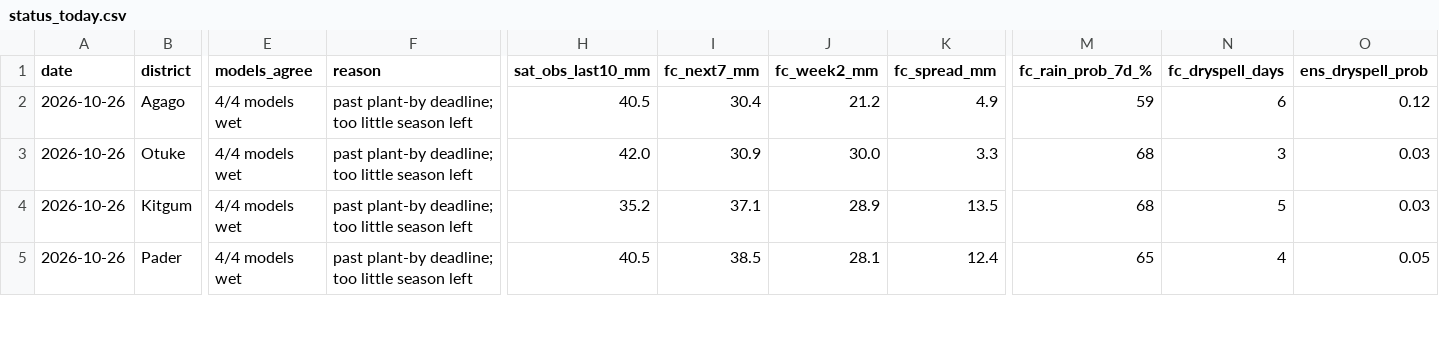
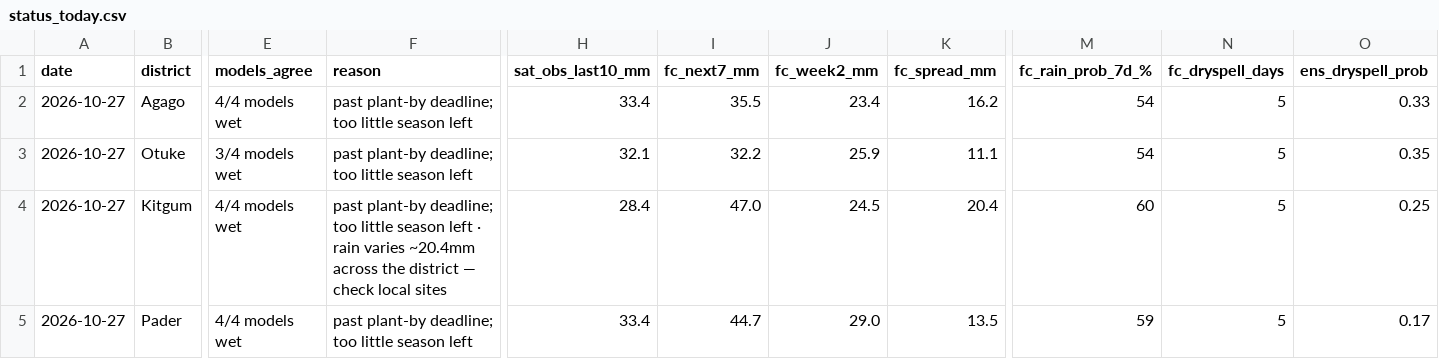
Before and after one commit to quinn-Uganda/planting-monitor, a CSV file: planting_monitor_out/status_today.csv, drawn as a sheet; only a part is shown, gaps mark what is left out; the diff covers the shown part only; the diff names each change by its address in the sheet, - before the commit and + after, or states it on an @@ line.

```diff
--- a/planting_monitor_out/status_today.csv
+++ b/planting_monitor_out/status_today.csv
-A2:A5 (date): 2026-10-26
+A2:A5 (date): 2026-10-27
-H2 (sat_obs_last10_mm): 40.5
+H2 (sat_obs_last10_mm): 33.4
-I2 (fc_next7_mm): 30.4
+I2 (fc_next7_mm): 35.5
-J2 (fc_week2_mm): 21.2
+J2 (fc_week2_mm): 23.4
-K2 (fc_spread_mm): 4.9
+K2 (fc_spread_mm): 16.2
-M2 (fc_rain_prob_7d_%): 59
+M2 (fc_rain_prob_7d_%): 54
-N2 (fc_dryspell_days): 6
+N2 (fc_dryspell_days): 5
-O2 (ens_dryspell_prob): 0.12
+O2 (ens_dryspell_prob): 0.33
-E3 (models_agree): 4/4 models wet
+E3 (models_agree): 3/4 models wet
-H3 (sat_obs_last10_mm): 42.0
+H3 (sat_obs_last10_mm): 32.1
-I3 (fc_next7_mm): 30.9
+I3 (fc_next7_mm): 32.2
-J3 (fc_week2_mm): 30.0
+J3 (fc_week2_mm): 25.9
-K3 (fc_spread_mm): 3.3
+K3 (fc_spread_mm): 11.1
-M3 (fc_rain_prob_7d_%): 68
+M3 (fc_rain_prob_7d_%): 54
-N3 (fc_dryspell_days): 3
+N3 (fc_dryspell_days): 5
-O3 (ens_dryspell_prob): 0.03
+O3 (ens_dryspell_prob): 0.35
-F4 (reason): …season left
+F4 (reason): …season left · rain varies ~20.4mm across the district — check local sites
-H4 (sat_obs_last10_mm): 35.2
+H4 (sat_obs_last10_mm): 28.4
-I4 (fc_next7_mm): 37.1
+I4 (fc_next7_mm): 47.0
-J4 (fc_week2_mm): 28.9
+J4 (fc_week2_mm): 24.5
-K4 (fc_spread_mm): 13.5
+K4 (fc_spread_mm): 20.4
-M4 (fc_rain_prob_7d_%): 68
+M4 (fc_rain_prob_7d_%): 60
-O4 (ens_dryspell_prob): 0.03
+O4 (ens_dryspell_prob): 0.25
-H5 (sat_obs_last10_mm): 40.5
+H5 (sat_obs_last10_mm): 33.4
-I5 (fc_next7_mm): 38.5
+I5 (fc_next7_mm): 44.7
-J5 (fc_week2_mm): 28.1
+J5 (fc_week2_mm): 29.0
-K5 (fc_spread_mm): 12.4
+K5 (fc_spread_mm): 13.5
-M5 (fc_rain_prob_7d_%): 65
+M5 (fc_rain_prob_7d_%): 59
-N5 (fc_dryspell_days): 4
+N5 (fc_dryspell_days): 5
-O5 (ens_dryspell_prob): 0.05
+O5 (ens_dryspell_prob): 0.17
```
Also changed, not shown: 142 edited cells elsewhere in this file, planting_monitor_out/history.csv, 5 other files.
